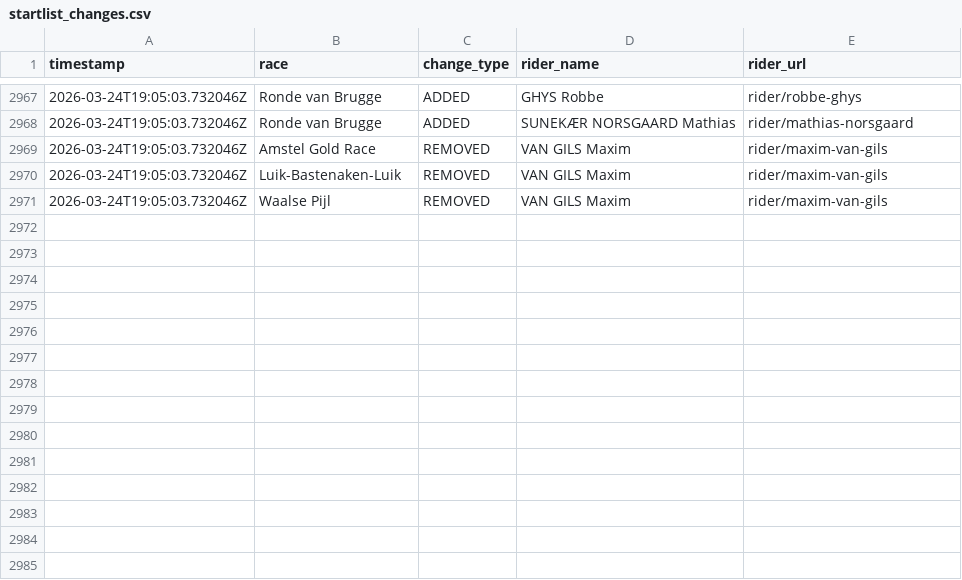
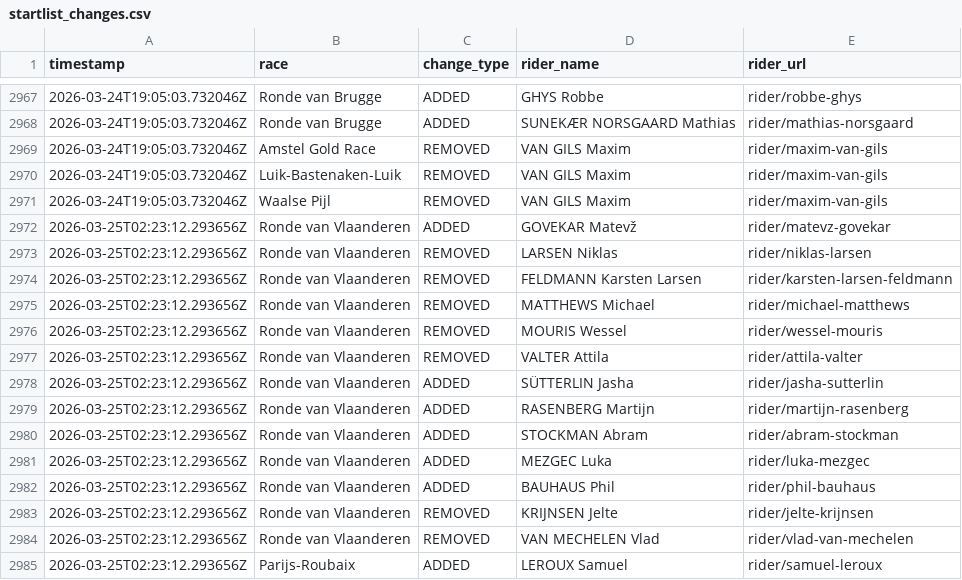
Before and after one commit to nigellindemann-dev/wm26, a CSV file: output/startlist_changes.csv, drawn as a sheet; only a part is shown, gaps mark what is left out.

```diff
--- a/output/startlist_changes.csv
+++ b/output/startlist_changes.csv
@@ -2971 +2971,15 @@ timestamp,race,change_type,rider_name,rider_url
 2026-03-24T19:05:03.732046Z,Waalse Pijl,REMOVED,VAN GILS Maxim,rider/maxim-van-gils
+2026-03-25T02:23:12.293656Z,Ronde van Vlaanderen,ADDED,GOVEKAR Matevž,rider/matevz-govekar
+2026-03-25T02:23:12.293656Z,Ronde van Vlaanderen,REMOVED,LARSEN Niklas,rider/niklas-larsen
+2026-03-25T02:23:12.293656Z,Ronde van Vlaanderen,REMOVED,FELDMANN Karsten Larsen,rider/karsten-larsen-feldmann
+2026-03-25T02:23:12.293656Z,Ronde van Vlaanderen,REMOVED,MATTHEWS Michael,rider/michael-matthews
+2026-03-25T02:23:12.293656Z,Ronde van Vlaanderen,REMOVED,MOURIS Wessel,rider/wessel-mouris
+2026-03-25T02:23:12.293656Z,Ronde van Vlaanderen,REMOVED,VALTER Attila,rider/attila-valter
+2026-03-25T02:23:12.293656Z,Ronde van Vlaanderen,ADDED,SÜTTERLIN Jasha,rider/jasha-sutterlin
+2026-03-25T02:23:12.293656Z,Ronde van Vlaanderen,ADDED,RASENBERG Martijn,rider/martijn-rasenberg
+2026-03-25T02:23:12.293656Z,Ronde van Vlaanderen,ADDED,STOCKMAN Abram,rider/abram-stockman
+2026-03-25T02:23:12.293656Z,Ronde van Vlaanderen,ADDED,MEZGEC Luka,rider/luka-mezgec
+2026-03-25T02:23:12.293656Z,Ronde van Vlaanderen,ADDED,BAUHAUS Phil,rider/phil-bauhaus
+2026-03-25T02:23:12.293656Z,Ronde van Vlaanderen,REMOVED,KRIJNSEN Jelte,rider/jelte-krijnsen
+2026-03-25T02:23:12.293656Z,Ronde van Vlaanderen,REMOVED,VAN MECHELEN Vlad,rider/vlad-van-mechelen
+2026-03-25T02:23:12.293656Z,Parijs-Roubaix,ADDED,LEROUX Samuel,rider/samuel-leroux
```
Also changed, not shown: output/startlist_matrix.csv, 2 other files.
